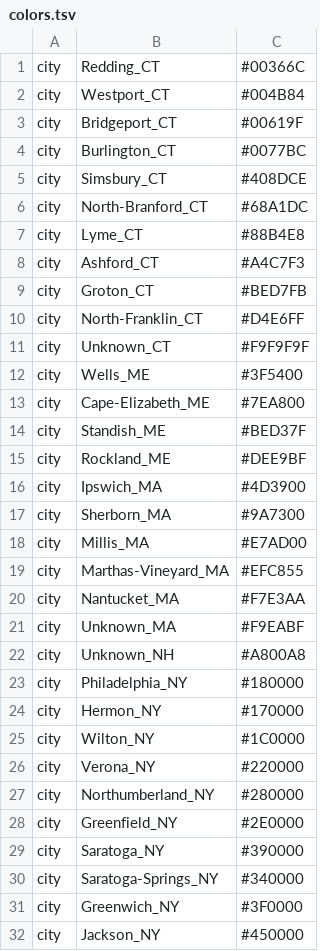
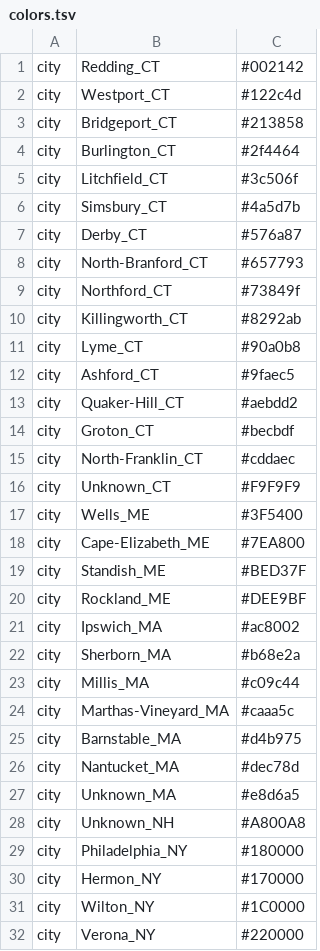
Before and after one commit to grubaughlab/powassan-genomics, a TSV file: auspice/NE_config-data/config/colors.tsv, drawn as a sheet; only a part is shown; the shorter side is filled out with more unchanged rows; the diff covers the shown part only.

```diff
--- a/auspice/NE_config-data/config/colors.tsv
+++ b/auspice/NE_config-data/config/colors.tsv
@@ -1,12 +1,17 @@
-city	Redding_CT	#00366C
-city	Westport_CT	#004B84
-city	Bridgeport_CT	#00619F
-city	Burlington_CT	#0077BC
-city	Simsbury_CT	#408DCE
-city	North-Branford_CT	#68A1DC
-city	Lyme_CT	#88B4E8
-city	Ashford_CT	#A4C7F3
-city	Groton_CT	#BED7FB
-city	North-Franklin_CT	#D4E6FF
-city	Unknown_CT	#F9F9F9F
+city	Redding_CT	#002142
+city	Westport_CT	#122c4d
+city	Bridgeport_CT	#213858
+city	Burlington_CT	#2f4464
+city	Litchfield_CT	#3c506f
+city	Simsbury_CT	#4a5d7b
+city	Derby_CT	#576a87
+city	North-Branford_CT	#657793
+city	Northford_CT	#73849f
+city	Killingworth_CT	#8292ab
+city	Lyme_CT	#90a0b8
+city	Ashford_CT	#9faec5
+city	Quaker-Hill_CT	#aebdd2
+city	Groton_CT	#becbdf
+city	North-Franklin_CT	#cddaec
+city	Unknown_CT	#F9F9F9
 city	Wells_ME	#3F5400
@@ -15,8 +20,9 @@ city	Standish_ME	#BED37F
 city	Rockland_ME	#DEE9BF
-city	Ipswich_MA	#4D3900
-city	Sherborn_MA	#9A7300
-city	Millis_MA	#E7AD00
-city	Marthas-Vineyard_MA	#EFC855
-city	Nantucket_MA	#F7E3AA
-city	Unknown_MA	#F9EABF
+city	Ipswich_MA	#ac8002
+city	Sherborn_MA	#b68e2a
+city	Millis_MA	#c09c44
+city	Marthas-Vineyard_MA	#caaa5c
+city	Barnstable_MA	#d4b975
+city	Nantucket_MA	#dec78d
+city	Unknown_MA	#e8d6a5
 city	Unknown_NH	#A800A8
```
Also changed, not shown: 26 added rows and 10 edited cells elsewhere in this file, auspice/NE_config-data/config/lat_longs.tsv.
